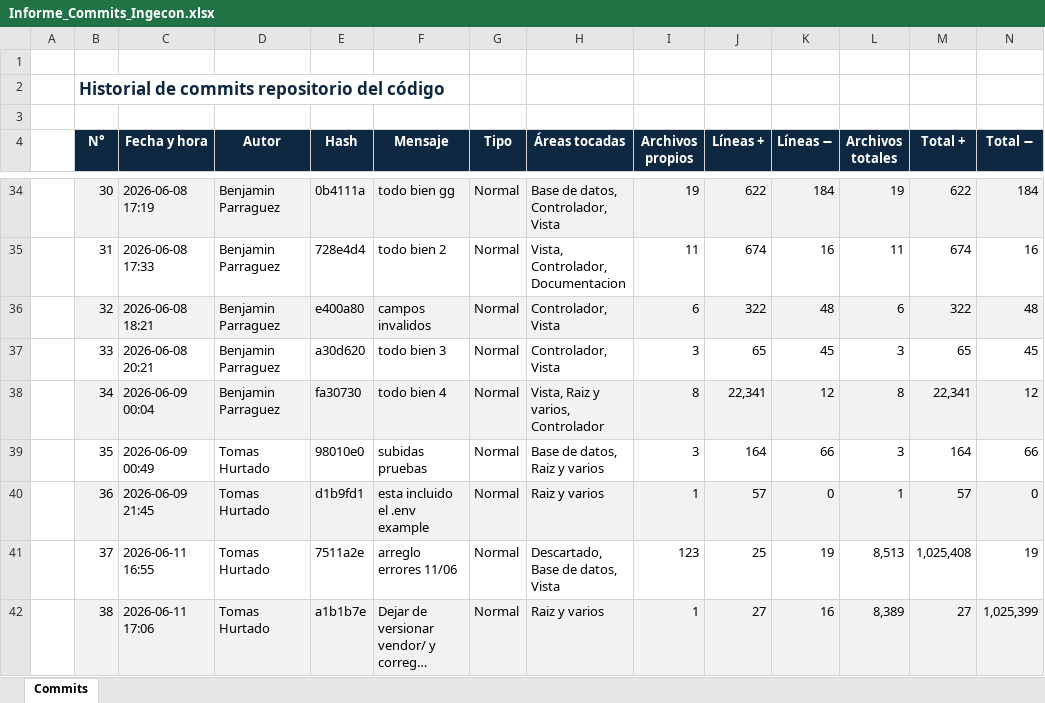
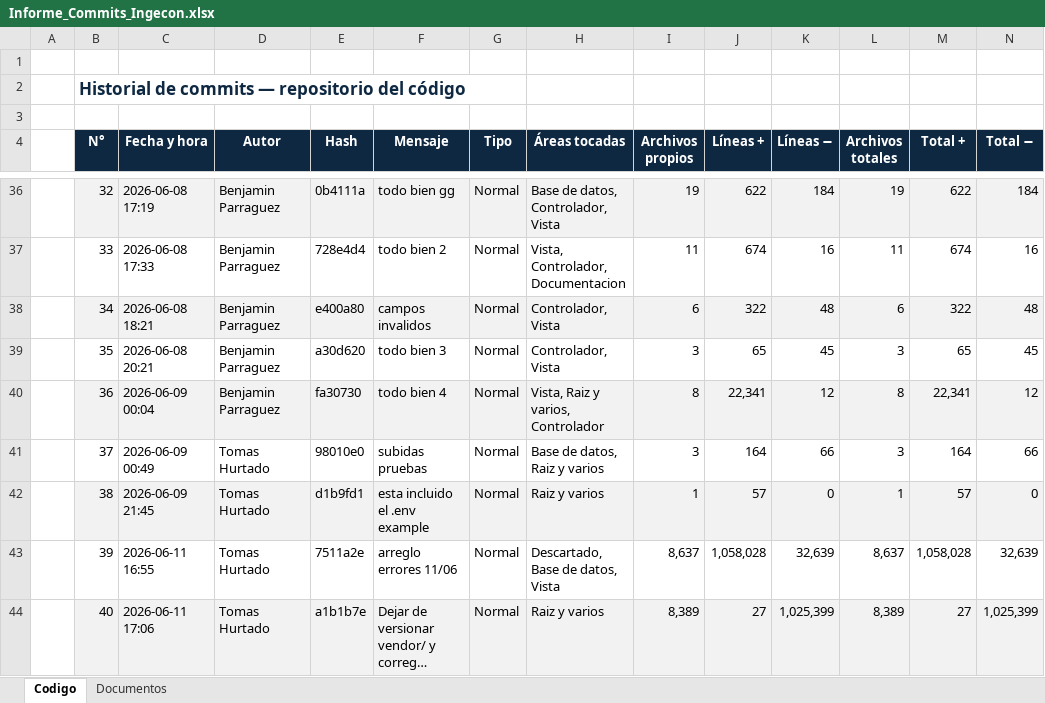
Before and after one commit to PauuUrrutia23/Ingenier-a-de-Software-Grupo-12---Documentos, an Excel workbook: Incremento 2/Informe_Commits_Ingecon.xlsx, sheet Codigo, drawn as a sheet; only a part is shown, gaps mark what is left out; long unchanged cells end in …; values as stored, in another font and other column widths than the file's, no borders; charts and pictures not drawn; removed rows and columns are numbered as before the commit, all else as after; the diff covers the shown part only; the diff names each change by its address in the sheet, - before the commit and + after, or states it on an @@ line.

Commit message:
Add files via upload
Actualizacion Informe Commits, no incluye este commit

```diff
--- a/Incremento 2/Informe_Commits_Ingecon.xlsx (sheet Codigo)
+++ b/Incremento 2/Informe_Commits_Ingecon.xlsx (sheet Codigo)
-sheet tab: Commits
+sheet tab: Codigo
+sheet tab: Documentos
-B2 (N°): Historial de commits repositorio del código
+B2 (N°): Historial de commits — repositorio del código
-B36 (N°): 30
+B36 (N°): 32
-B37 (N°): 31
+B37 (N°): 33
-B38 (N°): 32
+B38 (N°): 34
-B39 (N°): 33
+B39 (N°): 35
-B40 (N°): 34
+B40 (N°): 36
-B41 (N°): 35
+B41 (N°): 37
-B42 (N°): 36
+B42 (N°): 38
-row 41:  | 37 | 2026-06-11 16:55 | Tomas Hurtado | 7511a2e | arreglo errores 11/06 | Normal | Descartado, Base de datos, Vista | 123 | 25 | 19 | 8,513 | 1,025,408 | 19
+row 43:  | 39 | 2026-06-11 16:55 | Tomas Hurtado | 7511a2e | arreglo errores 11/06 | Normal | Descartado, Base de datos, Vista | 8,637 | 1,058,028 | 32,639 | 8,637 | 1,058,028 | 32,639
-B44 (N°): 38
+B44 (N°): 40
-I44 (Archivos propios): 1
+I44 (Archivos propios): 8,389
-K44 (Líneas −): 16
+K44 (Líneas −): 1,025,399
```
Also changed, not shown: 7 added rows, 2 removed rows, 119 edited cells and cell formats elsewhere in this sheet, charts or pictures.
